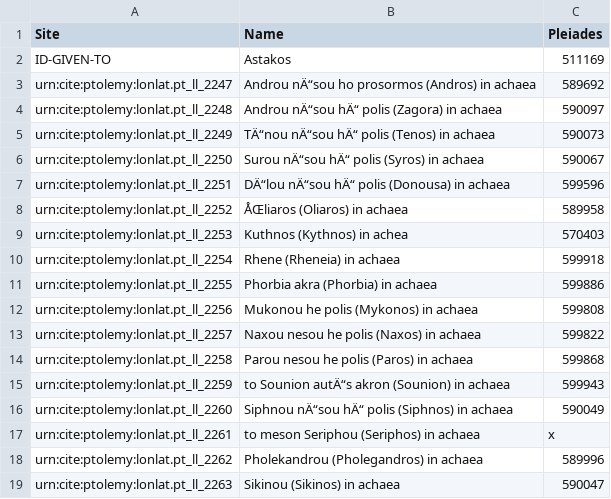
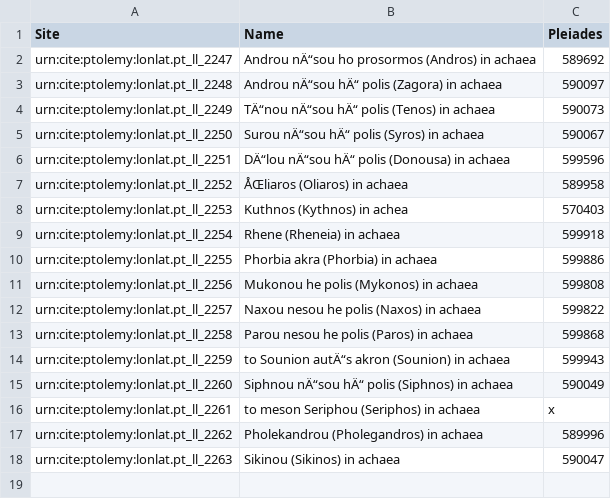
Before and after one commit to beckygeddes/Ptolemy, a CSV file: sites.csv, drawn as a sheet.

Commit message:
Update sites.csv

```diff
--- a/sites.csv
+++ b/sites.csv
@@ -1,3 +1,2 @@
 Site,Name,Pleiades
-ID-GIVEN-TO,Astakos,511169
 urn:cite:ptolemy:lonlat.pt_ll_2247,Androu nÄ“sou ho prosormos (Andros) in achaea,589692
```
